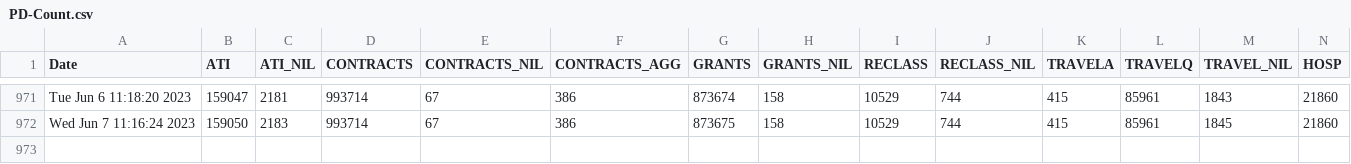
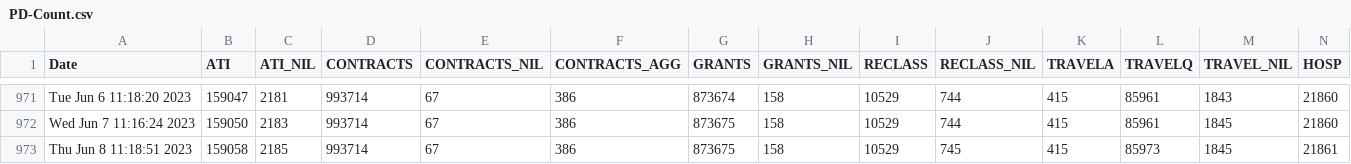
Before and after one commit to PatLittle/OpenGov_R_Scripts, a CSV file: PD-Count.csv, drawn as a sheet; only a part is shown, gaps mark what is left out; rows hold the shown columns only; the diff names each change by its address in the sheet, - before the commit and + after, or states it on an @@ line.

```diff
--- a/PD-Count.csv
+++ b/PD-Count.csv
+row 973: Thu Jun 8 11:18:51 2023 | 159058 | 2185 | 993714 | 67 | 386 | 873675 | 158 | 10529 | 745 | 415 | 85973 | 1845 | 21861
```
Also changed, not shown: PD-Count-nonStr.csv, sVn-report.csv.
